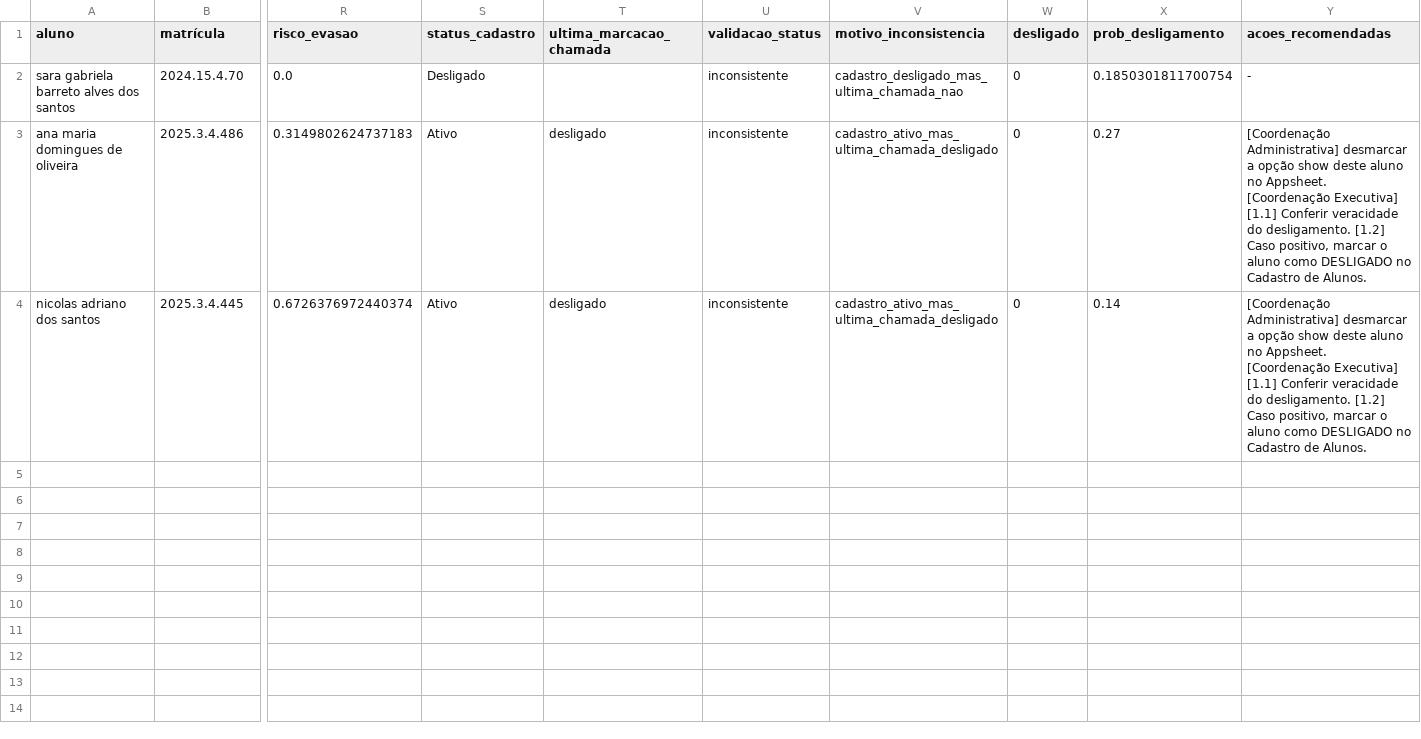
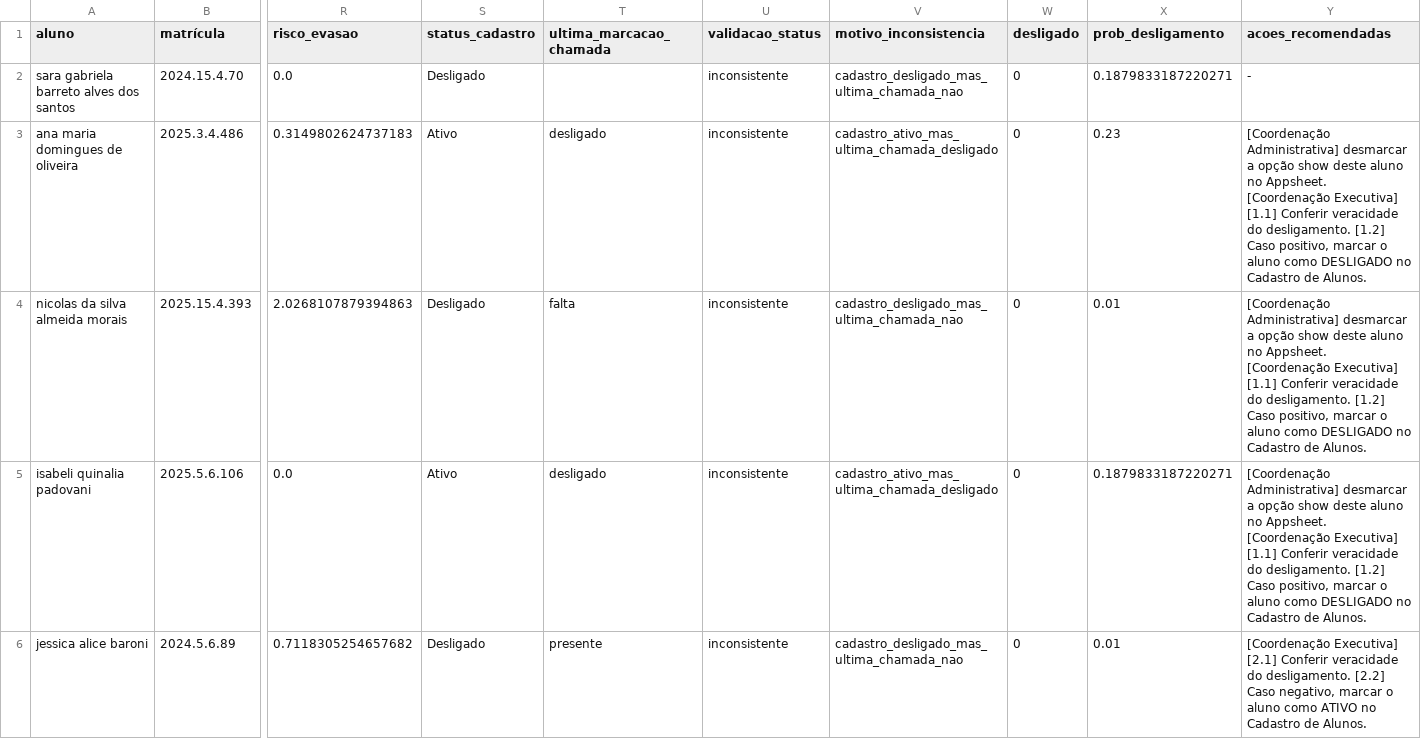
Before and after one commit to ProgramaFuturoCientista/relatorio-pfc, a CSV file: auditoria/inconsistencias.csv, drawn as a sheet; only a part is shown, gaps mark what is left out; removed rows and columns are numbered as before the commit, all else as after; rows hold the shown columns only; the diff names each change by its address in the sheet, - before the commit and + after, or states it on an @@ line.

```diff
--- a/auditoria/inconsistencias.csv
+++ b/auditoria/inconsistencias.csv
-X2 (prob_desligamento): 0.1850301811700754
+X2 (prob_desligamento): 0.1879833187220271
-X3 (prob_desligamento): 0.27
+X3 (prob_desligamento): 0.23
-row 4: nicolas adriano dos santos | 2025.3.4.445 | 0.6726376972440374 | Ativo | desligado | inconsistente | cadastro_ativo_mas_ultima_chamada_desligado | 0 | 0.14 | [Coordenação Administrativa] desmarcar a opção show deste aluno no Appsheet. [Coordenação Executiva] [1.1] Conferir veracidade do desligamento. [1.2] Caso positivo, marcar o aluno como DESLIGADO no Cadastro de Alunos.
+row 4: nicolas da silva almeida morais | 2025.15.4.393 | 2.0268107879394863 | Desligado | falta | inconsistente | cadastro_desligado_mas_ultima_chamada_nao | 0 | 0.01 | [Coordenação Administrativa] desmarcar a opção show deste aluno no Appsheet. [Coordenação Executiva] [1.1] Conferir veracidade do desligamento. [1.2] Caso positivo, marcar o aluno como DESLIGADO no Cadastro de Alunos.
+row 5: isabeli quinalia padovani | 2025.5.6.106 | 0.0 | Ativo | desligado | inconsistente | cadastro_ativo_mas_ultima_chamada_desligado | 0 | 0.1879833187220271 | [Coordenação Administrativa] desmarcar a opção show deste aluno no Appsheet. [Coordenação Executiva] [1.1] Conferir veracidade do desligamento. [1.2] Caso positivo, marcar o aluno como DESLIGADO no Cadastro de Alunos.
+row 6: jessica alice baroni | 2024.5.6.89 | 0.7118305254657682 | Desligado | presente | inconsistente | cadastro_desligado_mas_ultima_chamada_nao | 0 | 0.01 | [Coordenação Executiva] [2.1] Conferir veracidade do desligamento. [2.2] Caso negativo, marcar o aluno como ATIVO no Cadastro de Alunos.
```
Also changed, not shown: auditoria/alunos_no_cadastro_sem_chamada.csv, 13 other files.
